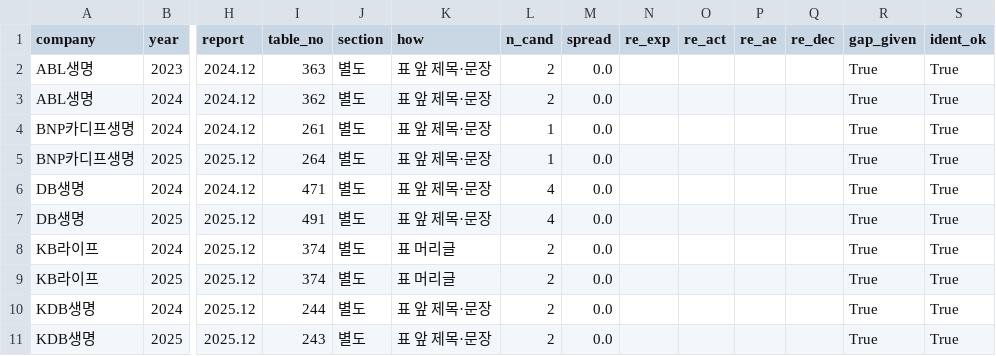
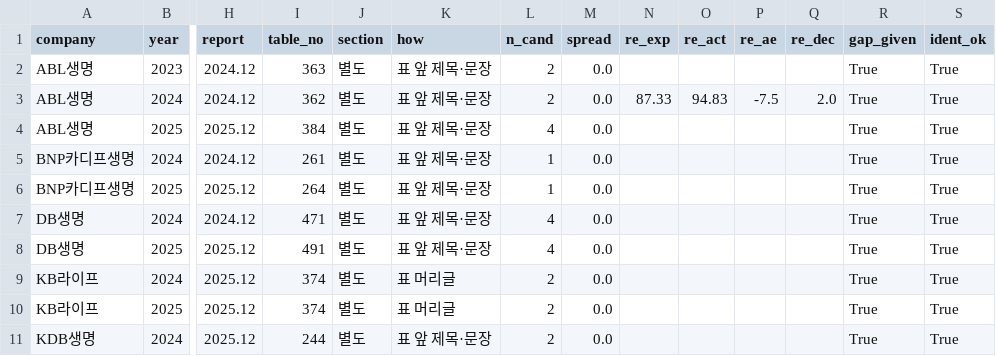
Before and after one commit to seok917/csm-explorer, a CSV file: data/ae_auto.csv, drawn as a sheet; only a part is shown, gaps mark what is left out; the shorter side is filled out with more unchanged rows; rows hold the shown columns only; the diff names each change by its address in the sheet, - before the commit and + after, or states it on an @@ line.

```diff
--- a/data/ae_auto.csv
+++ b/data/ae_auto.csv
-N3 (re_exp): (empty)
+N3 (re_exp): 87.33
-O3 (re_act): (empty)
+O3 (re_act): 94.83
-P3 (re_ae): (empty)
+P3 (re_ae): -7.5
-Q3 (re_dec): (empty)
+Q3 (re_dec): 2.0
+row 4: ABL생명 | 2025 | 2025.12 | 384 | 별도 | 표 앞 제목·문장 | 4 | 0.0 |  |  |  |  | True | True
```
Also changed, not shown: data/checks.csv, data/claims_candidates.csv, 15 other files.
